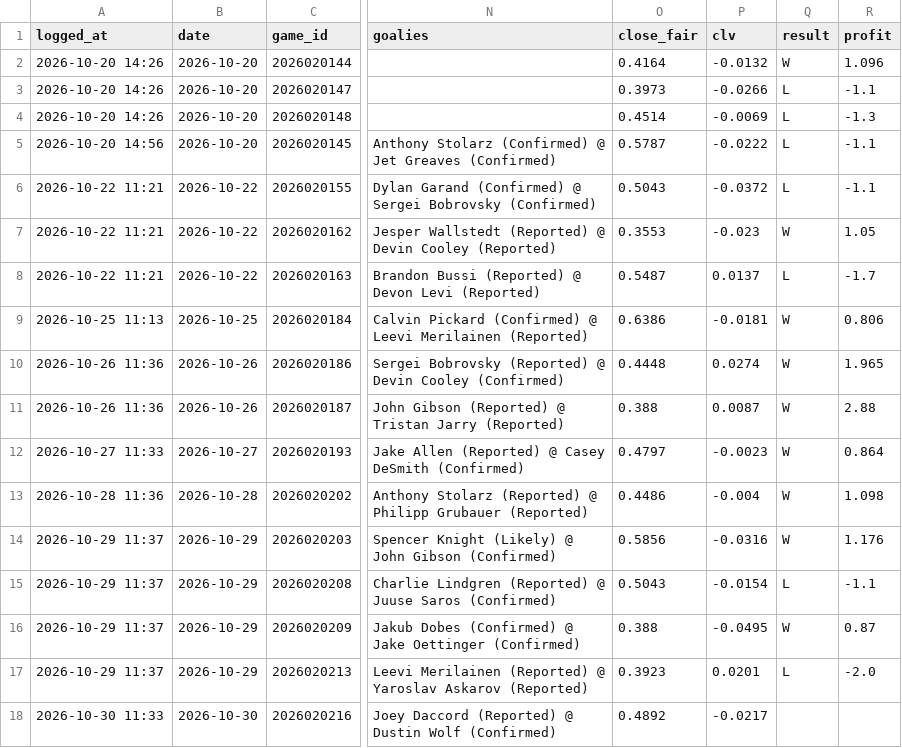
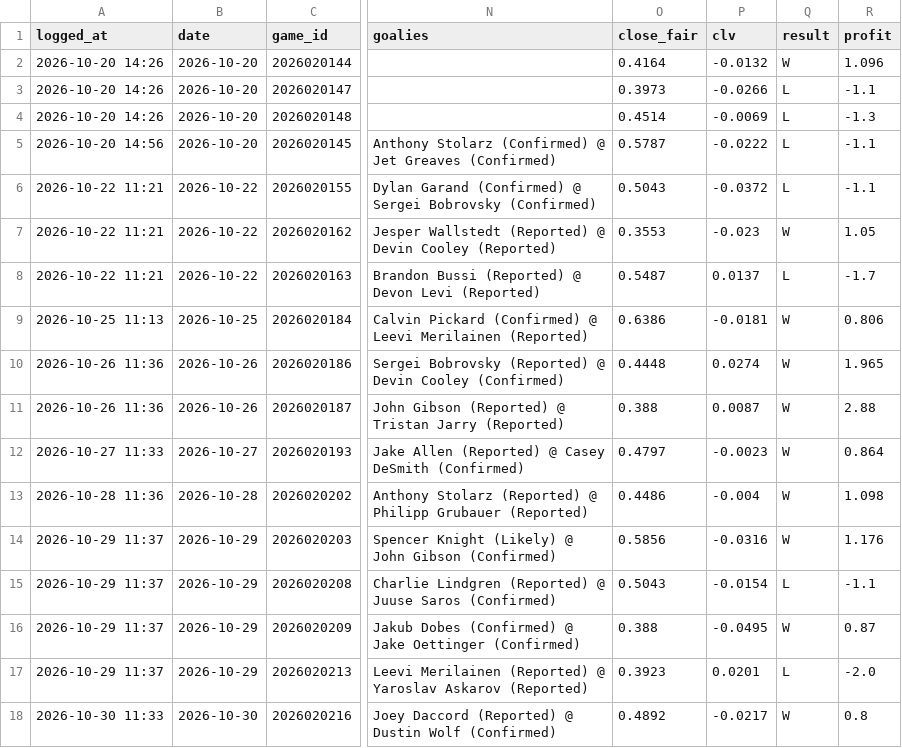
Before and after one commit to 88jackcarr/NHL-odds-betting, a CSV file: data/bets.csv, drawn as a sheet; only a part is shown, gaps mark what is left out; the diff names each change by its address in the sheet, - before the commit and + after, or states it on an @@ line.

```diff
--- a/data/bets.csv
+++ b/data/bets.csv
-Q18 (result): (empty)
+Q18 (result): W
-R18 (profit): (empty)
+R18 (profit): 0.8
```
Also changed, not shown: data/games.csv, data/goalie_games.csv, 2 other files.
